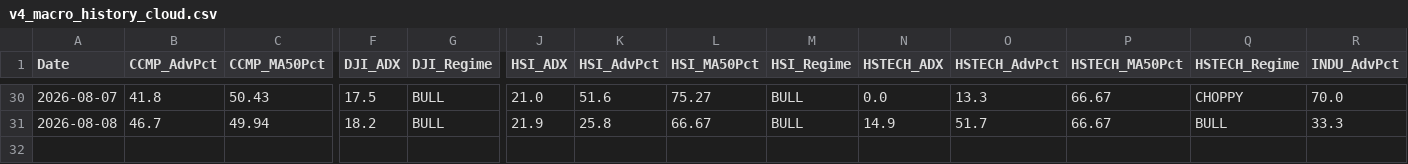
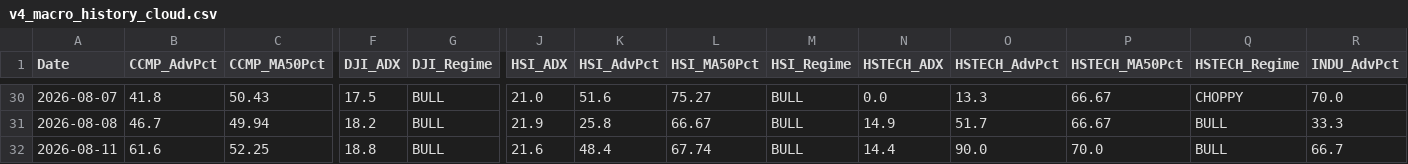
Before and after one commit to wuijwong-cpu/v4-quant-macro, a CSV file: v4_macro_history_cloud.csv, drawn as a sheet; only a part is shown, gaps mark what is left out; rows hold the shown columns only; the diff names each change by its address in the sheet, - before the commit and + after, or states it on an @@ line.

```diff
--- a/v4_macro_history_cloud.csv
+++ b/v4_macro_history_cloud.csv
+row 32: 2026-08-11 | 61.6 | 52.25 | 18.8 | BULL | 21.6 | 48.4 | 67.74 | BULL | 14.4 | 90.0 | 70.0 | BULL | 66.7
```
